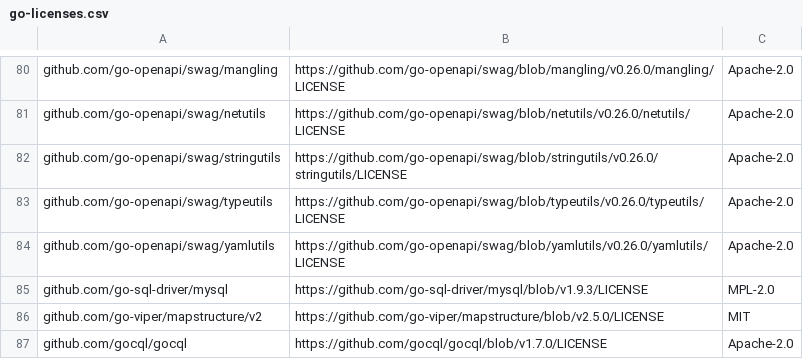
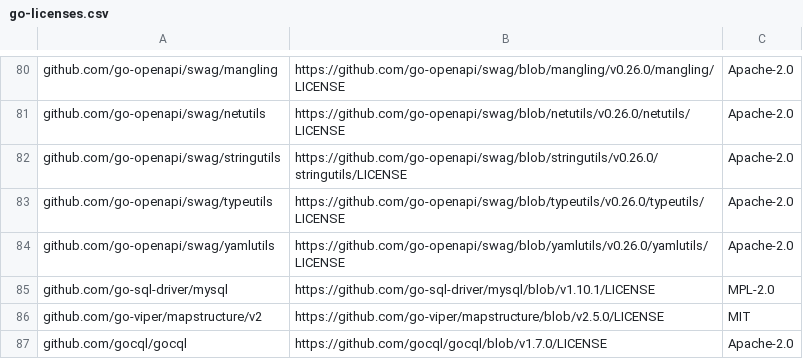
Before and after one commit to wso2/integration-workflow-runtime, a CSV file: third-party/go-licenses.csv, drawn as a sheet; only a part is shown, gaps mark what is left out.

Commit message:
fix(engine): hold the MySQL schema lock on one session
MySQL now takes the lock and runs every schema change on one session, as PostgreSQL does. A dial function registered with the MySQL driver connects once, so a replaced session fails instead of running without the lock. The driver moves to v1.10.1, the version the dependency registry approves, and the license inventory follows.

The Go toolchain moves to 1.26.11 for GO-2026-6859.

```diff
--- a/third-party/go-licenses.csv
+++ b/third-party/go-licenses.csv
@@ -84,3 +84,3 @@ github.com/go-openapi/swag/typeutils,https://github.com/go-openapi/swag/blob/typ
 github.com/go-openapi/swag/yamlutils,https://github.com/go-openapi/swag/blob/yamlutils/v0.26.0/yamlutils/LICENSE,Apache-2.0
-github.com/go-sql-driver/mysql,https://github.com/go-sql-driver/mysql/blob/v1.9.3/LICENSE,MPL-2.0
+github.com/go-sql-driver/mysql,https://github.com/go-sql-driver/mysql/blob/v1.10.1/LICENSE,MPL-2.0
 github.com/go-viper/mapstructure/v2,https://github.com/go-viper/mapstructure/blob/v2.5.0/LICENSE,MIT
```
Also changed, not shown: 8 other files.
